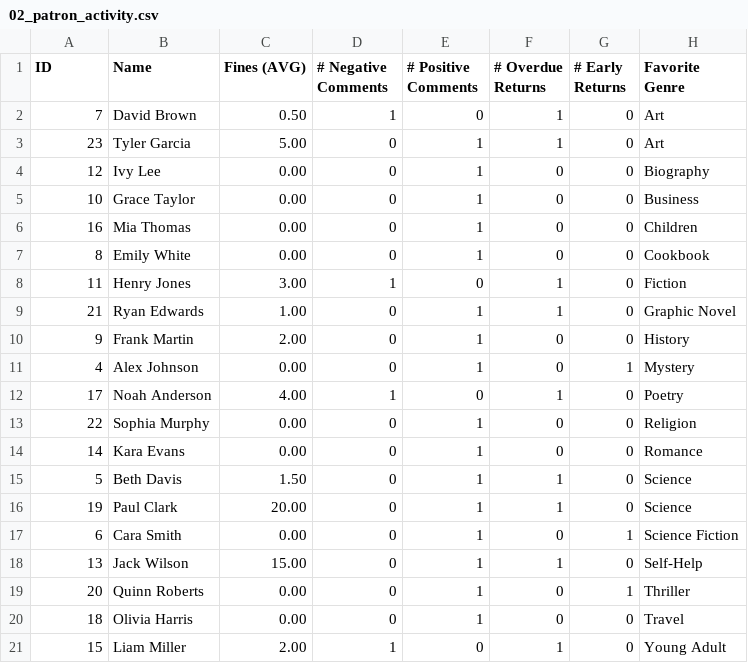
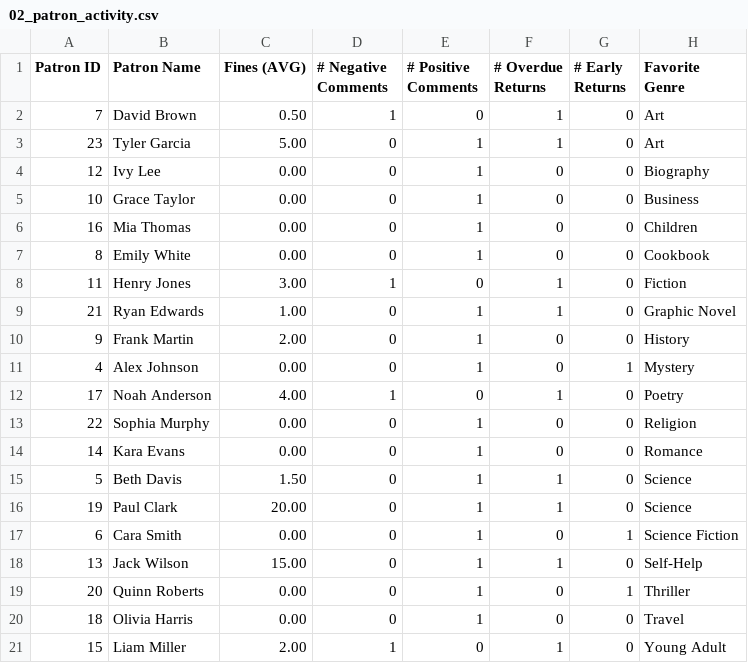
Before and after one commit to rowbypierre/database_design_instagram, a CSV file: resultsets/02_patron_activity.csv, drawn as a sheet.

```diff
--- a/resultsets/02_patron_activity.csv
+++ b/resultsets/02_patron_activity.csv
@@ -1,2 +1,2 @@
-"ID","Name","Fines (AVG)","# Negative Comments","# Positive Comments","# Overdue Returns","# Early Returns","Favorite Genre"
+"Patron ID","Patron Name","Fines (AVG)","# Negative Comments","# Positive Comments","# Overdue Returns","# Early Returns","Favorite Genre"
 7,"David Brown","0.50","1","0","1","0","Art"
```
Also changed, not shown: resultsets/01_book_collection.csv, resultsets/04_available_books.csv, 1 other file.
